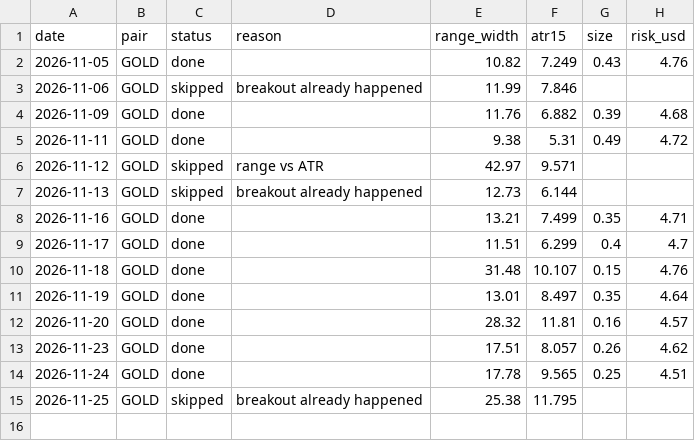
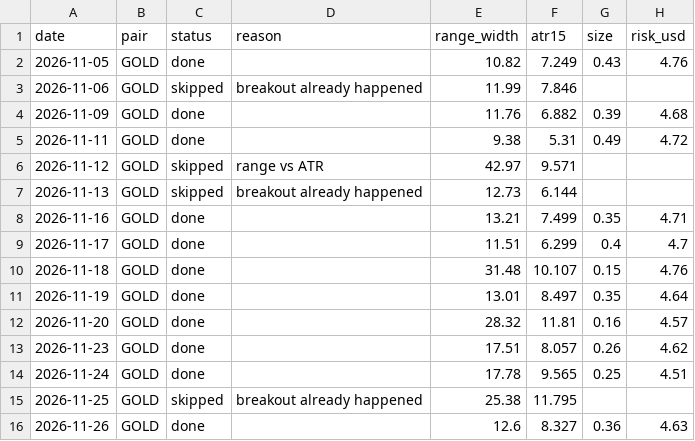
Before and after one commit to vivekkmechh7/forex-orb-bots, a CSV file: ny_orb_gold_log.csv, drawn as a sheet.

```diff
--- a/ny_orb_gold_log.csv
+++ b/ny_orb_gold_log.csv
@@ -15 +15,2 @@ date,pair,status,reason,range_width,atr15,size,risk_usd
 2026-11-25,GOLD,skipped,breakout already happened,25.38,11.795,,
+2026-11-26,GOLD,done,,12.6,8.327,0.36,4.63
```
Also changed, not shown: ny_orb_usdjpy_log.csv, 2 other files.
